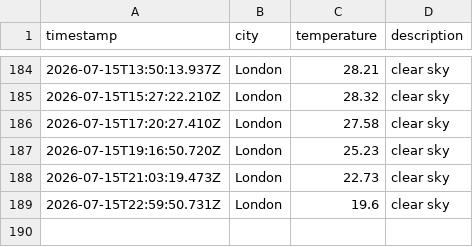
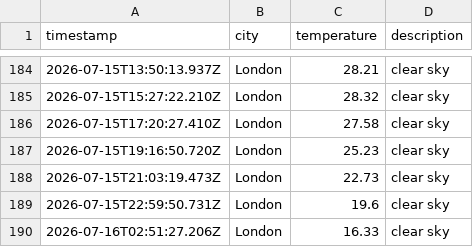
Before and after one commit to ArshaanSindhwani/Weather-DataOps-Pipeline, a CSV file: data/weather_log.csv, drawn as a sheet; only a part is shown, gaps mark what is left out; the diff names each change by its address in the sheet, - before the commit and + after, or states it on an @@ line.

```diff
--- a/data/weather_log.csv
+++ b/data/weather_log.csv
+row 190: 2026-07-16T02:51:27.206Z | London | 16.33 | clear sky
```
Also changed, not shown: 1 other file.
